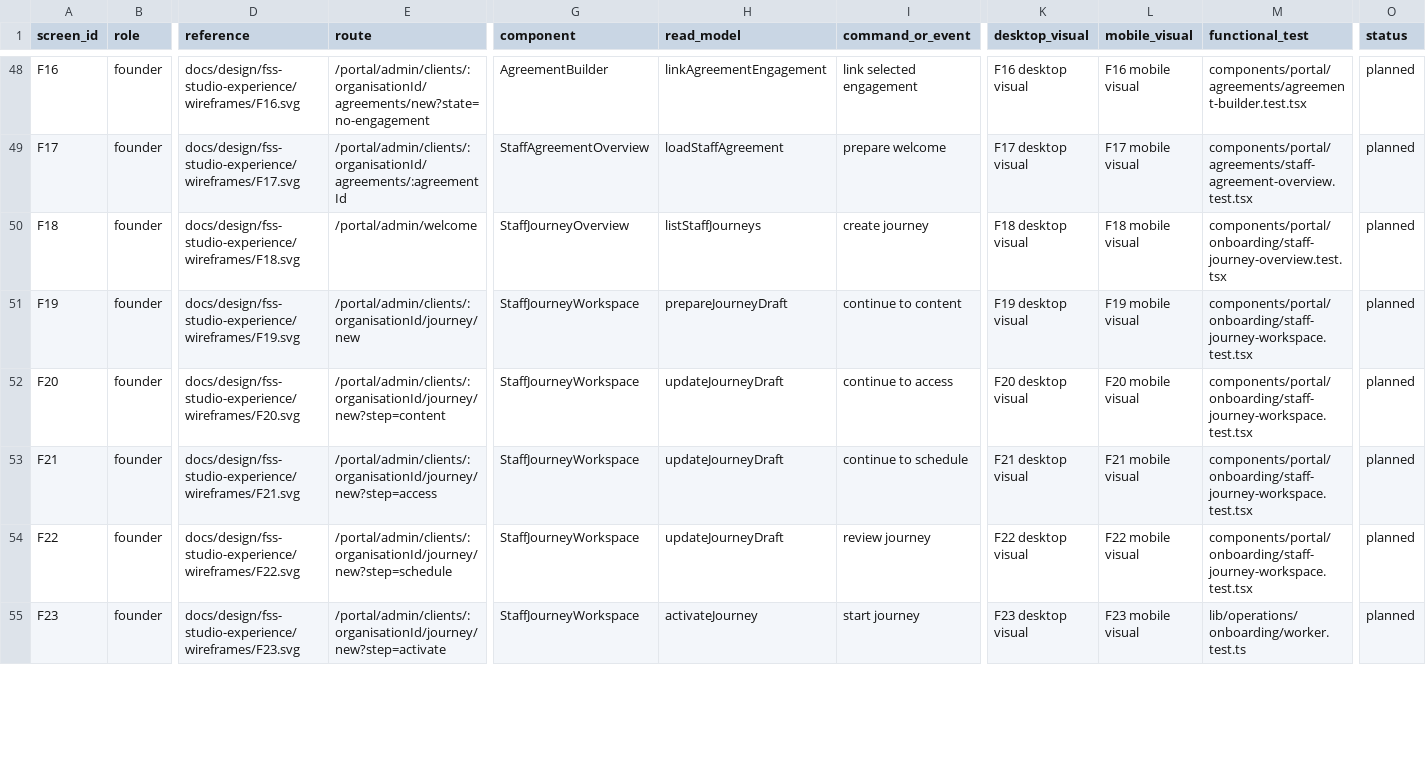
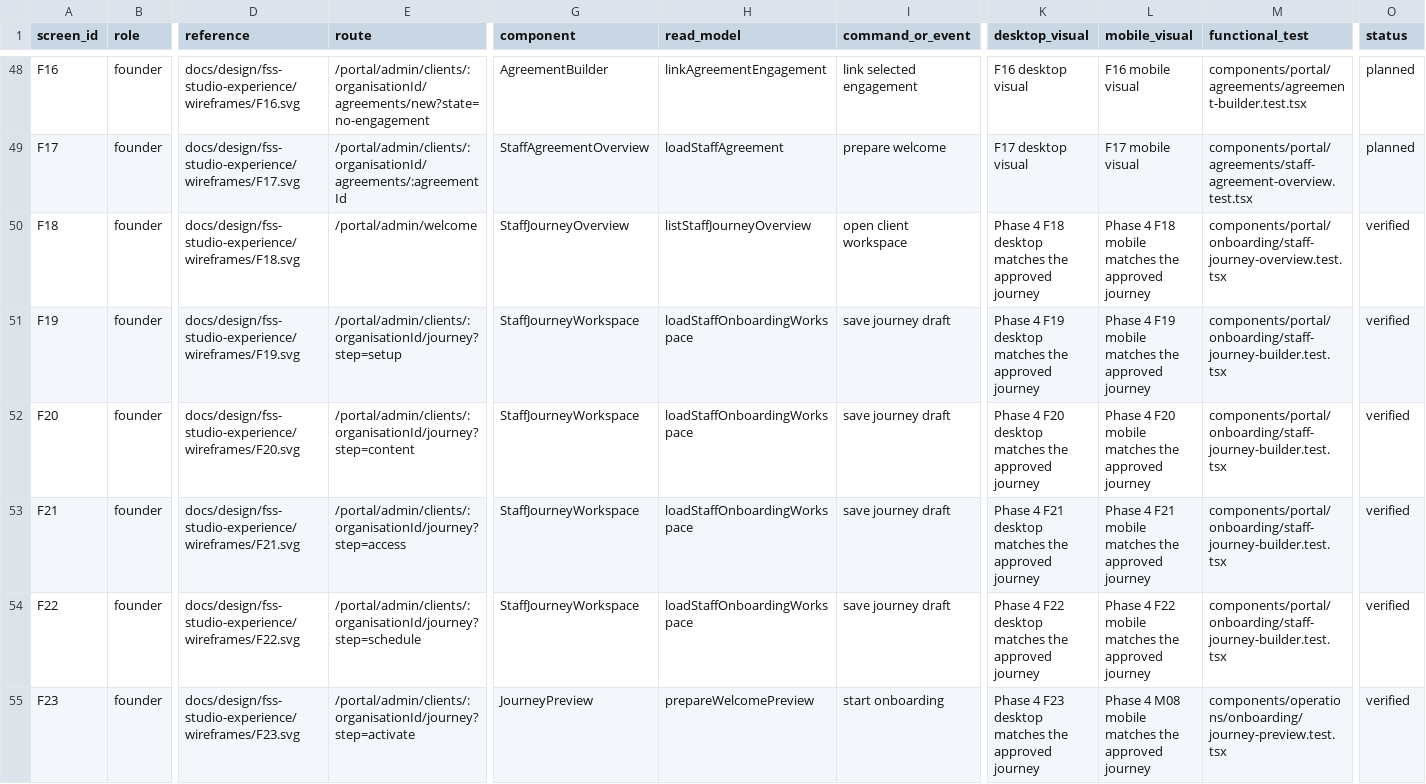
Before and after one commit to FSS-Ltd/fss-site, a CSV file: docs/design/fss-studio-experience/screen-coverage.csv, drawn as a sheet; only a part is shown, gaps mark what is left out; the diff covers the shown part only; the diff names each change by its address in the sheet, - before the commit and + after, or states it on an @@ line.

Commit message:
test: cover FSS Studio welcome visuals

```diff
--- a/docs/design/fss-studio-experience/screen-coverage.csv
+++ b/docs/design/fss-studio-experience/screen-coverage.csv
-H50 (read_model): listStaffJourneys
+H50 (read_model): listStaffJourneyOverview
-I50 (command_or_event): create journey
+I50 (command_or_event): open client workspace
-K50 (desktop_visual): F18 desktop visual
+K50 (desktop_visual): Phase 4 F18 desktop matches the approved journey
-L50 (mobile_visual): F18 mobile visual
+L50 (mobile_visual): Phase 4 F18 mobile matches the approved journey
-O50:O55 (status): planned
+O50:O55 (status): verified
-E51 (route): /portal/admin/clients/:organisationId/journey/new
+E51 (route): /portal/admin/clients/:organisationId/journey?step=setup
-H51 (read_model): prepareJourneyDraft
+H51 (read_model): loadStaffOnboardingWorkspace
-I51 (command_or_event): continue to content
+I51 (command_or_event): save journey draft
-K51 (desktop_visual): F19 desktop visual
+K51 (desktop_visual): Phase 4 F19 desktop matches the approved journey
-L51 (mobile_visual): F19 mobile visual
+L51 (mobile_visual): Phase 4 F19 mobile matches the approved journey
-M51:M54 (functional_test): components/portal/onboarding/staff-journey-workspace.test.tsx
+M51:M54 (functional_test): components/portal/onboarding/staff-journey-builder.test.tsx
-E52 (route): /portal/admin/clients/:organisationId/journey/new?step=content
+E52 (route): /portal/admin/clients/:organisationId/journey?step=content
-H52:H54 (read_model): updateJourneyDraft
+H52:H54 (read_model): loadStaffOnboardingWorkspace
-I52 (command_or_event): continue to access
+I52 (command_or_event): save journey draft
-K52 (desktop_visual): F20 desktop visual
+K52 (desktop_visual): Phase 4 F20 desktop matches the approved journey
-L52 (mobile_visual): F20 mobile visual
+L52 (mobile_visual): Phase 4 F20 mobile matches the approved journey
-E53 (route): /portal/admin/clients/:organisationId/journey/new?step=access
+E53 (route): /portal/admin/clients/:organisationId/journey?step=access
-I53 (command_or_event): continue to schedule
+I53 (command_or_event): save journey draft
-K53 (desktop_visual): F21 desktop visual
+K53 (desktop_visual): Phase 4 F21 desktop matches the approved journey
-L53 (mobile_visual): F21 mobile visual
+L53 (mobile_visual): Phase 4 F21 mobile matches the approved journey
-E54 (route): /portal/admin/clients/:organisationId/journey/new?step=schedule
+E54 (route): /portal/admin/clients/:organisationId/journey?step=schedule
-I54 (command_or_event): review journey
+I54 (command_or_event): save journey draft
-K54 (desktop_visual): F22 desktop visual
+K54 (desktop_visual): Phase 4 F22 desktop matches the approved journey
-L54 (mobile_visual): F22 mobile visual
+L54 (mobile_visual): Phase 4 F22 mobile matches the approved journey
-E55 (route): /portal/admin/clients/:organisationId/journey/new?step=activate
+E55 (route): /portal/admin/clients/:organisationId/journey?step=activate
-G55 (component): StaffJourneyWorkspace
+G55 (component): JourneyPreview
-H55 (read_model): activateJourney
+H55 (read_model): prepareWelcomePreview
-I55 (command_or_event): start journey
+I55 (command_or_event): start onboarding
-K55 (desktop_visual): F23 desktop visual
+K55 (desktop_visual): Phase 4 F23 desktop matches the approved journey
-L55 (mobile_visual): F23 mobile visual
+L55 (mobile_visual): Phase 4 M08 mobile matches the approved journey
-M55 (functional_test): lib/operations/onboarding/worker.test.ts
+M55 (functional_test): components/operations/onboarding/journey-preview.test.tsx
```
Also changed, not shown: 85 edited cells elsewhere in this file, 41 other files.
